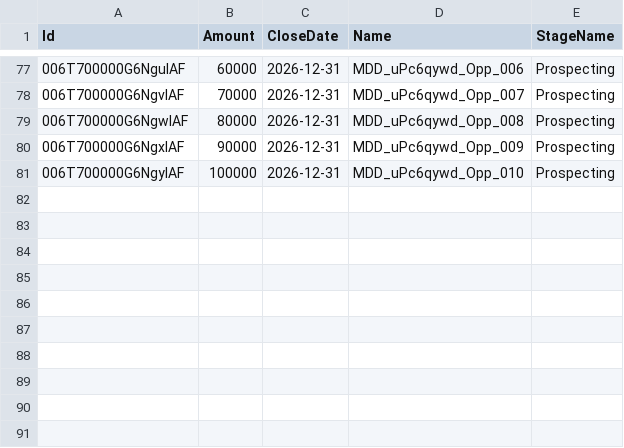
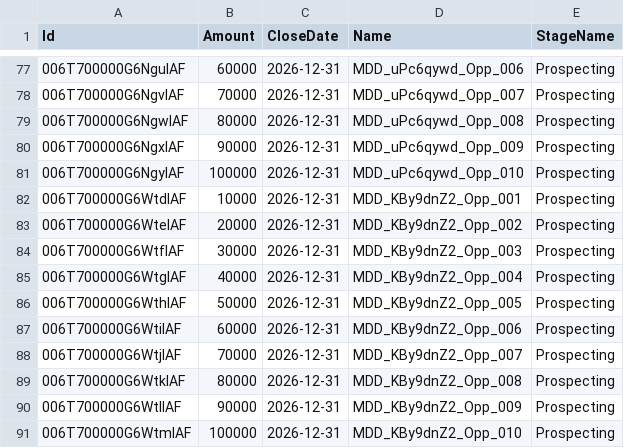
Before and after one commit to saalibilli/GHTestRepoLarge01, a CSV file: dataset/opportunity.csv, drawn as a sheet; only a part is shown, gaps mark what is left out.

```diff
--- a/dataset/opportunity.csv
+++ b/dataset/opportunity.csv
@@ -81 +81,11 @@ Id,Amount,CloseDate,Name,StageName
 006T700000G6NgyIAF,100000,2026-12-31,MDD_uPc6qywd_Opp_010,Prospecting
+006T700000G6WtdIAF,10000,2026-12-31,MDD_KBy9dnZ2_Opp_001,Prospecting
+006T700000G6WteIAF,20000,2026-12-31,MDD_KBy9dnZ2_Opp_002,Prospecting
+006T700000G6WtfIAF,30000,2026-12-31,MDD_KBy9dnZ2_Opp_003,Prospecting
+006T700000G6WtgIAF,40000,2026-12-31,MDD_KBy9dnZ2_Opp_004,Prospecting
+006T700000G6WthIAF,50000,2026-12-31,MDD_KBy9dnZ2_Opp_005,Prospecting
+006T700000G6WtiIAF,60000,2026-12-31,MDD_KBy9dnZ2_Opp_006,Prospecting
+006T700000G6WtjIAF,70000,2026-12-31,MDD_KBy9dnZ2_Opp_007,Prospecting
+006T700000G6WtkIAF,80000,2026-12-31,MDD_KBy9dnZ2_Opp_008,Prospecting
+006T700000G6WtlIAF,90000,2026-12-31,MDD_KBy9dnZ2_Opp_009,Prospecting
+006T700000G6WtmIAF,100000,2026-12-31,MDD_KBy9dnZ2_Opp_010,Prospecting
```
Also changed, not shown: dataset/account.csv, dataset/contact.csv, 41 other files.
